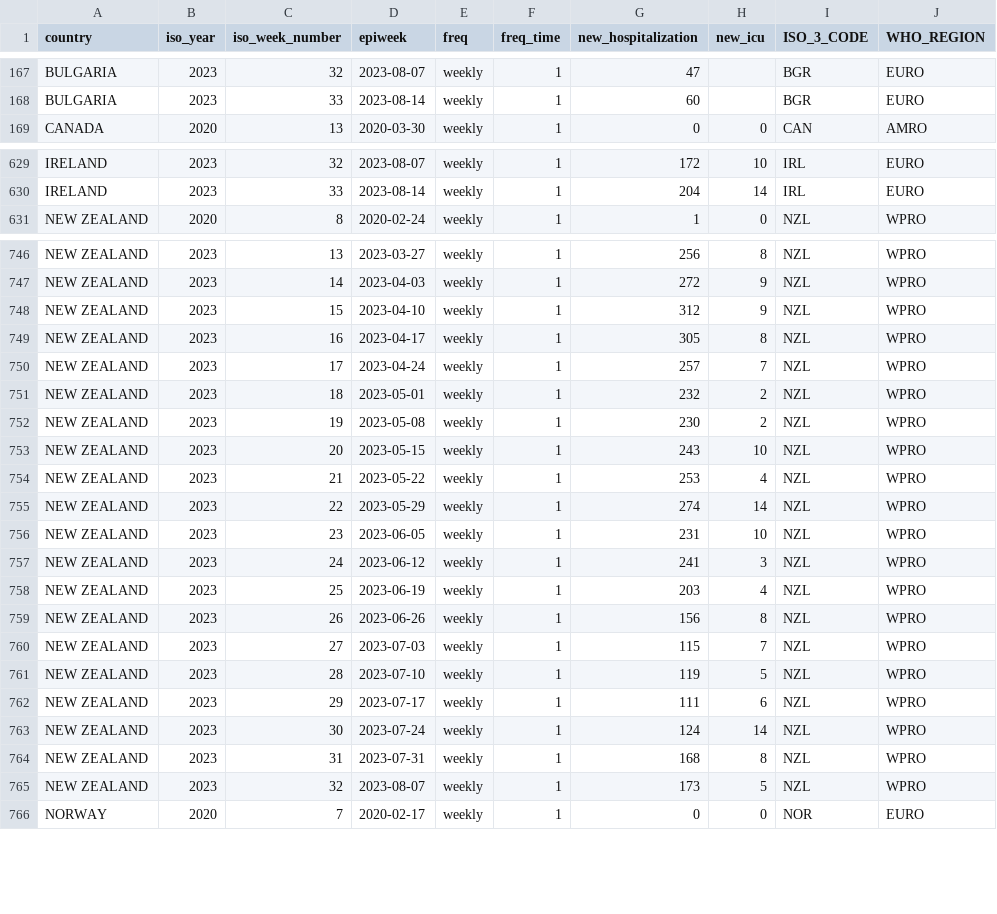
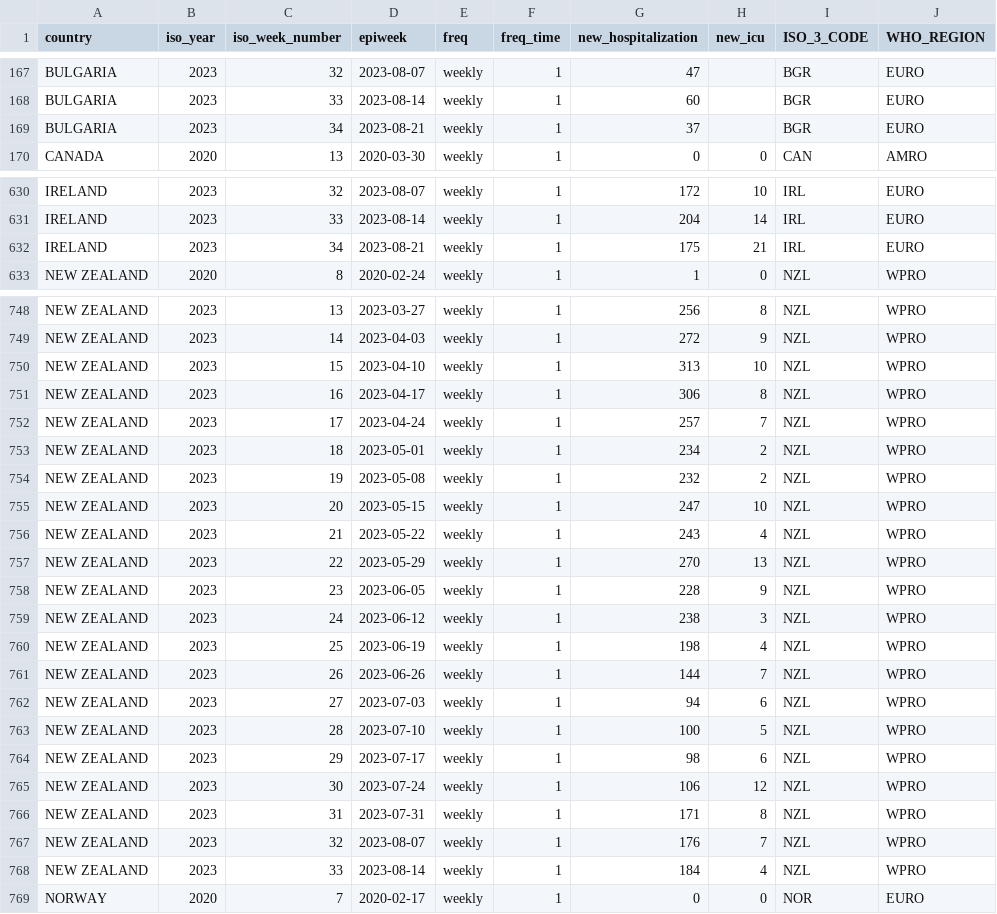
Before and after one commit to whocov/csv_weekly_hosp_icu, a CSV file: data/clean/historical_clean_data.csv, drawn as a sheet; only a part is shown, gaps mark what is left out; the diff covers the shown part only.

Commit message:
week34

```diff
--- a/data/clean/historical_clean_data.csv
+++ b/data/clean/historical_clean_data.csv
@@ -168,2 +168,3 @@ BULGARIA,2023,32,2023-08-07,weekly,1,47,,BGR,EURO
 BULGARIA,2023,33,2023-08-14,weekly,1,60,,BGR,EURO
+BULGARIA,2023,34,2023-08-21,weekly,1,37,,BGR,EURO
 CANADA,2020,13,2020-03-30,weekly,1,0,0,CAN,AMRO
@@ -630,2 +631,3 @@ IRELAND,2023,32,2023-08-07,weekly,1,172,10,IRL,EURO
 IRELAND,2023,33,2023-08-14,weekly,1,204,14,IRL,EURO
+IRELAND,2023,34,2023-08-21,weekly,1,175,21,IRL,EURO
 NEW ZEALAND,2020,8,2020-02-24,weekly,1,1,0,NZL,WPRO
@@ -747,20 +749,21 @@ NEW ZEALAND,2023,13,2023-03-27,weekly,1,256,8,NZL,WPRO
 NEW ZEALAND,2023,14,2023-04-03,weekly,1,272,9,NZL,WPRO
-NEW ZEALAND,2023,15,2023-04-10,weekly,1,312,9,NZL,WPRO
-NEW ZEALAND,2023,16,2023-04-17,weekly,1,305,8,NZL,WPRO
+NEW ZEALAND,2023,15,2023-04-10,weekly,1,313,10,NZL,WPRO
+NEW ZEALAND,2023,16,2023-04-17,weekly,1,306,8,NZL,WPRO
 NEW ZEALAND,2023,17,2023-04-24,weekly,1,257,7,NZL,WPRO
-NEW ZEALAND,2023,18,2023-05-01,weekly,1,232,2,NZL,WPRO
-NEW ZEALAND,2023,19,2023-05-08,weekly,1,230,2,NZL,WPRO
-NEW ZEALAND,2023,20,2023-05-15,weekly,1,243,10,NZL,WPRO
-NEW ZEALAND,2023,21,2023-05-22,weekly,1,253,4,NZL,WPRO
-NEW ZEALAND,2023,22,2023-05-29,weekly,1,274,14,NZL,WPRO
-NEW ZEALAND,2023,23,2023-06-05,weekly,1,231,10,NZL,WPRO
-NEW ZEALAND,2023,24,2023-06-12,weekly,1,241,3,NZL,WPRO
-NEW ZEALAND,2023,25,2023-06-19,weekly,1,203,4,NZL,WPRO
-NEW ZEALAND,2023,26,2023-06-26,weekly,1,156,8,NZL,WPRO
-NEW ZEALAND,2023,27,2023-07-03,weekly,1,115,7,NZL,WPRO
-NEW ZEALAND,2023,28,2023-07-10,weekly,1,119,5,NZL,WPRO
-NEW ZEALAND,2023,29,2023-07-17,weekly,1,111,6,NZL,WPRO
-NEW ZEALAND,2023,30,2023-07-24,weekly,1,124,14,NZL,WPRO
-NEW ZEALAND,2023,31,2023-07-31,weekly,1,168,8,NZL,WPRO
-NEW ZEALAND,2023,32,2023-08-07,weekly,1,173,5,NZL,WPRO
+NEW ZEALAND,2023,18,2023-05-01,weekly,1,234,2,NZL,WPRO
+NEW ZEALAND,2023,19,2023-05-08,weekly,1,232,2,NZL,WPRO
+NEW ZEALAND,2023,20,2023-05-15,weekly,1,247,10,NZL,WPRO
+NEW ZEALAND,2023,21,2023-05-22,weekly,1,243,4,NZL,WPRO
+NEW ZEALAND,2023,22,2023-05-29,weekly,1,270,13,NZL,WPRO
+NEW ZEALAND,2023,23,2023-06-05,weekly,1,228,9,NZL,WPRO
+NEW ZEALAND,2023,24,2023-06-12,weekly,1,238,3,NZL,WPRO
+NEW ZEALAND,2023,25,2023-06-19,weekly,1,198,4,NZL,WPRO
+NEW ZEALAND,2023,26,2023-06-26,weekly,1,144,7,NZL,WPRO
+NEW ZEALAND,2023,27,2023-07-03,weekly,1,94,6,NZL,WPRO
+NEW ZEALAND,2023,28,2023-07-10,weekly,1,100,5,NZL,WPRO
+NEW ZEALAND,2023,29,2023-07-17,weekly,1,98,6,NZL,WPRO
+NEW ZEALAND,2023,30,2023-07-24,weekly,1,106,12,NZL,WPRO
+NEW ZEALAND,2023,31,2023-07-31,weekly,1,171,8,NZL,WPRO
+NEW ZEALAND,2023,32,2023-08-07,weekly,1,176,7,NZL,WPRO
+NEW ZEALAND,2023,33,2023-08-14,weekly,1,184,4,NZL,WPRO
 NORWAY,2020,7,2020-02-17,weekly,1,0,0,NOR,EURO
```
Also changed, not shown: 3 added rows and 68 edited cells elsewhere in this file, 2 other files.
